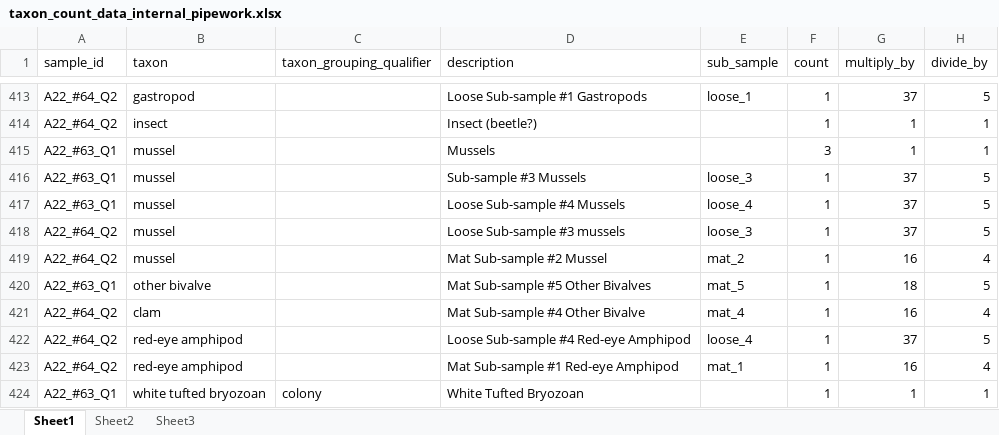
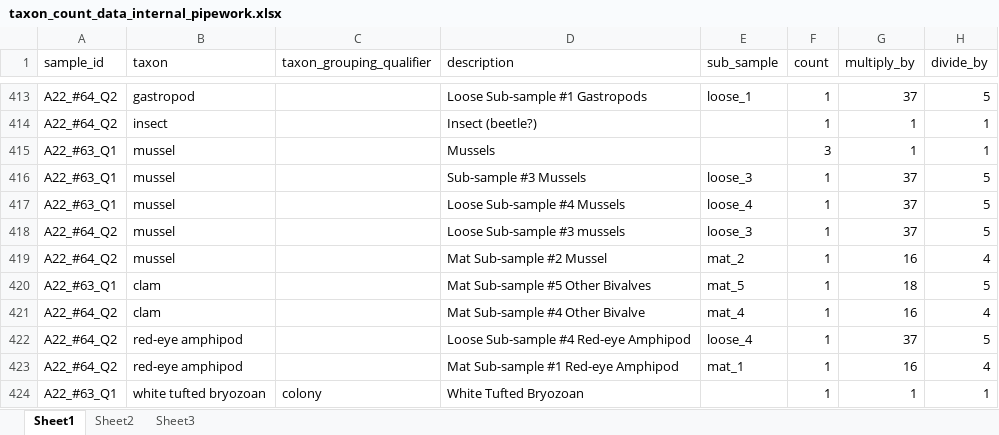
Before and after one commit to arlie-m/internal_pipework, an Excel workbook: data/taxon_count_data_internal_pipework.xlsx, sheet Sheet1, drawn as a sheet; only a part is shown, gaps mark what is left out; values as stored, in another font and other column widths than the file's, no borders; the diff names each change by its address in the sheet, - before the commit and + after, or states it on an @@ line.

```diff
--- a/data/taxon_count_data_internal_pipework.xlsx (sheet Sheet1)
+++ b/data/taxon_count_data_internal_pipework.xlsx (sheet Sheet1)
-B420 (taxon): other bivalve
+B420 (taxon): clam
```
Also changed, not shown: 6 other files.
